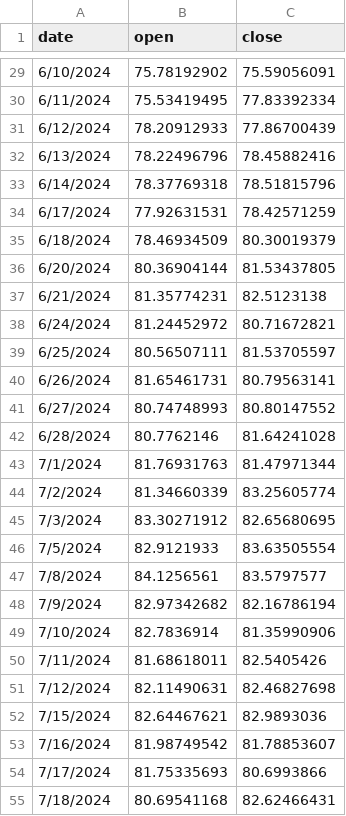
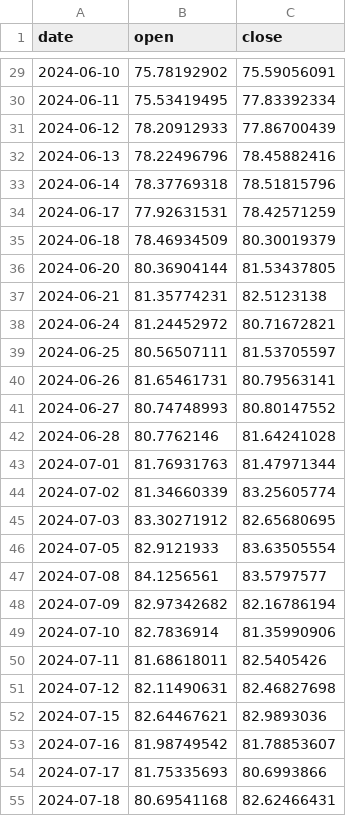
Before and after one commit to AnatolPoiata/oilforecast, a CSV file: forecast_data.csv, drawn as a sheet; only a part is shown, gaps mark what is left out; the diff covers the shown part only.

```diff
--- a/forecast_data.csv
+++ b/forecast_data.csv
@@ -29,27 +29,27 @@ date,open,close
-6/10/2024,75.78192902,75.59056091
-6/11/2024,75.53419495,77.83392334
-6/12/2024,78.20912933,77.86700439
-6/13/2024,78.22496796,78.45882416
-6/14/2024,78.37769318,78.51815796
-6/17/2024,77.92631531,78.42571259
-6/18/2024,78.46934509,80.30019379
-6/20/2024,80.36904144,81.53437805
-6/21/2024,81.35774231,82.5123138
-6/24/2024,81.24452972,80.71672821
-6/25/2024,80.56507111,81.53705597
-6/26/2024,81.65461731,80.79563141
-6/27/2024,80.74748993,80.80147552
-6/28/2024,80.7762146,81.64241028
-7/1/2024,81.76931763,81.47971344
-7/2/2024,81.34660339,83.25605774
-7/3/2024,83.30271912,82.65680695
-7/5/2024,82.9121933,83.63505554
-7/8/2024,84.1256561,83.5797577
-7/9/2024,82.97342682,82.16786194
-7/10/2024,82.7836914,81.35990906
-7/11/2024,81.68618011,82.5405426
-7/12/2024,82.11490631,82.46827698
-7/15/2024,82.64467621,82.9893036
-7/16/2024,81.98749542,81.78853607
-7/17/2024,81.75335693,80.6993866
-7/18/2024,80.69541168,82.62466431
+2024-06-10,75.78192902,75.59056091
+2024-06-11,75.53419495,77.83392334
+2024-06-12,78.20912933,77.86700439
+2024-06-13,78.22496796,78.45882416
+2024-06-14,78.37769318,78.51815796
+2024-06-17,77.92631531,78.42571259
+2024-06-18,78.46934509,80.30019379
+2024-06-20,80.36904144,81.53437805
+2024-06-21,81.35774231,82.5123138
+2024-06-24,81.24452972,80.71672821
+2024-06-25,80.56507111,81.53705597
+2024-06-26,81.65461731,80.79563141
+2024-06-27,80.74748993,80.80147552
+2024-06-28,80.7762146,81.64241028
+2024-07-01,81.76931763,81.47971344
+2024-07-02,81.34660339,83.25605774
+2024-07-03,83.30271912,82.65680695
+2024-07-05,82.9121933,83.63505554
+2024-07-08,84.1256561,83.5797577
+2024-07-09,82.97342682,82.16786194
+2024-07-10,82.7836914,81.35990906
+2024-07-11,81.68618011,82.5405426
+2024-07-12,82.11490631,82.46827698
+2024-07-15,82.64467621,82.9893036
+2024-07-16,81.98749542,81.78853607
+2024-07-17,81.75335693,80.6993866
+2024-07-18,80.69541168,82.62466431
```
Also changed, not shown: 66 edited cells elsewhere in this file.
